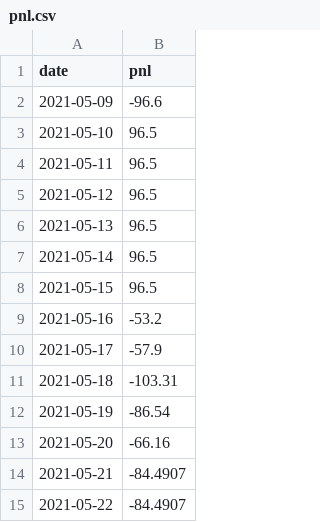
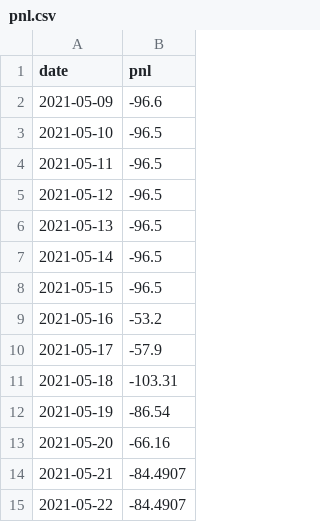
Before and after one commit to Talha-Altair/stock-portofolio, a CSV file: pnl.csv, drawn as a sheet; only a part is shown.

```diff
--- a/pnl.csv
+++ b/pnl.csv
@@ -2,8 +2,8 @@
 "2021-05-09",-96.6
-"2021-05-10",96.5
-"2021-05-11",96.5
-"2021-05-12",96.5
-"2021-05-13",96.5
-"2021-05-14",96.5
-"2021-05-15",96.5
+"2021-05-10",-96.5
+"2021-05-11",-96.5
+"2021-05-12",-96.5
+"2021-05-13",-96.5
+"2021-05-14",-96.5
+"2021-05-15",-96.5
 "2021-05-16",-53.2
```
Also changed, not shown: 1 other file.
